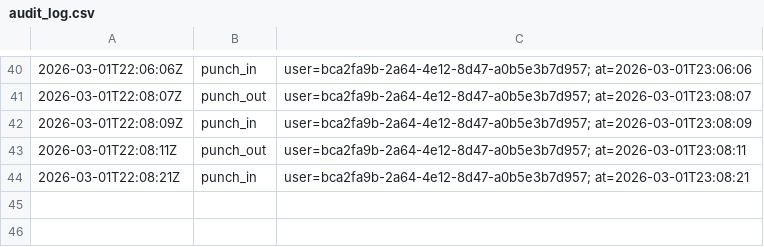
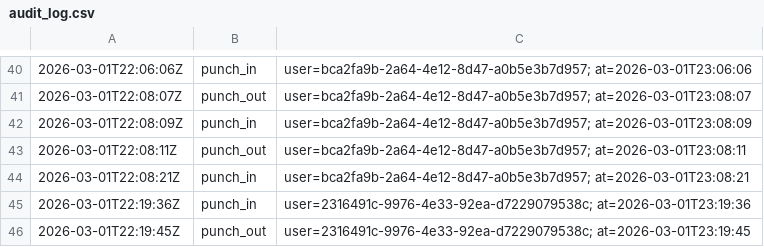
Before and after one commit to jxay28/TimeClockSolution, a CSV file: Dati/audit_log.csv, drawn as a sheet; only a part is shown, gaps mark what is left out; the diff names each change by its address in the sheet, - before the commit and + after, or states it on an @@ line.

```diff
--- a/Dati/audit_log.csv
+++ b/Dati/audit_log.csv
+row 45: 2026-03-01T22:19:36Z | punch_in | user=2316491c-9976-4e33-92ea-d7229079538c; at=2026-03-01T23:19:36
+row 46: 2026-03-01T22:19:45Z | punch_out | user=2316491c-9976-4e33-92ea-d7229079538c; at=2026-03-01T23:19:45
```
Also changed, not shown: Dati/2316491c-9976-4e33-92ea-d7229079538c.csv, 1 other file.
